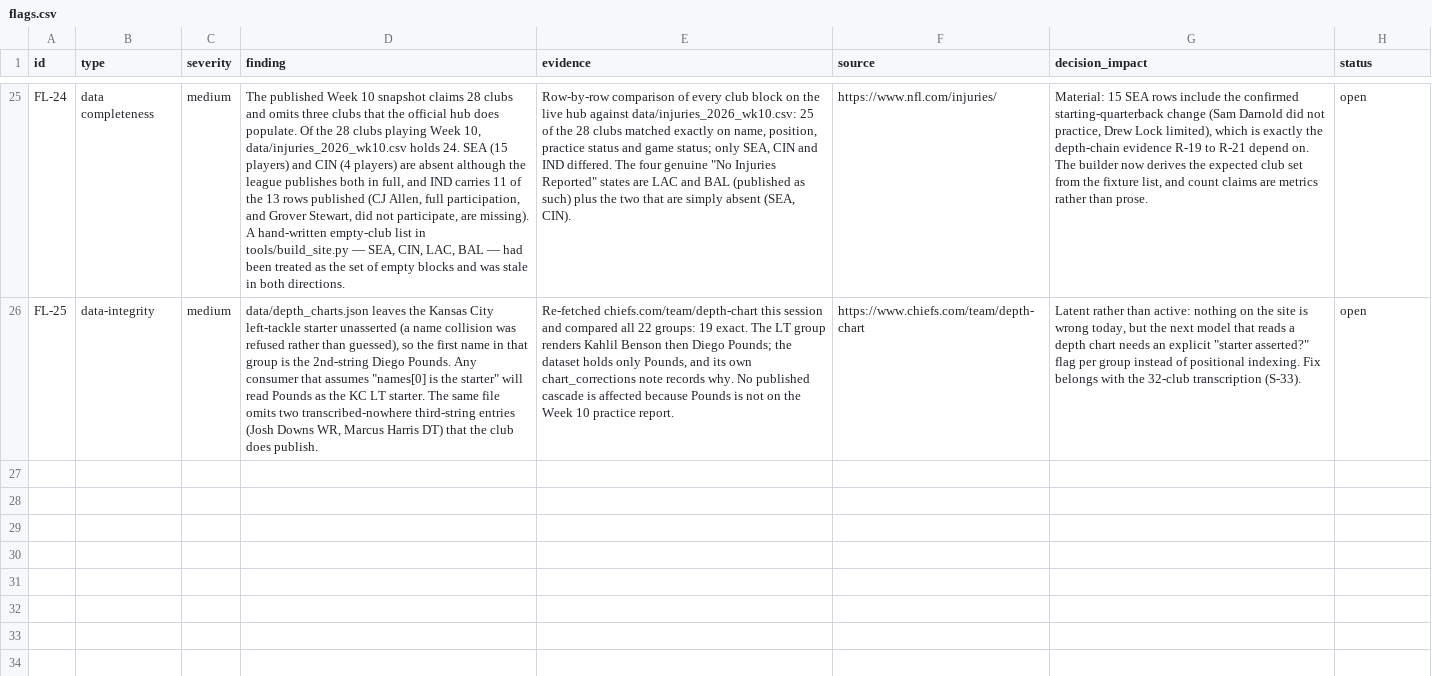
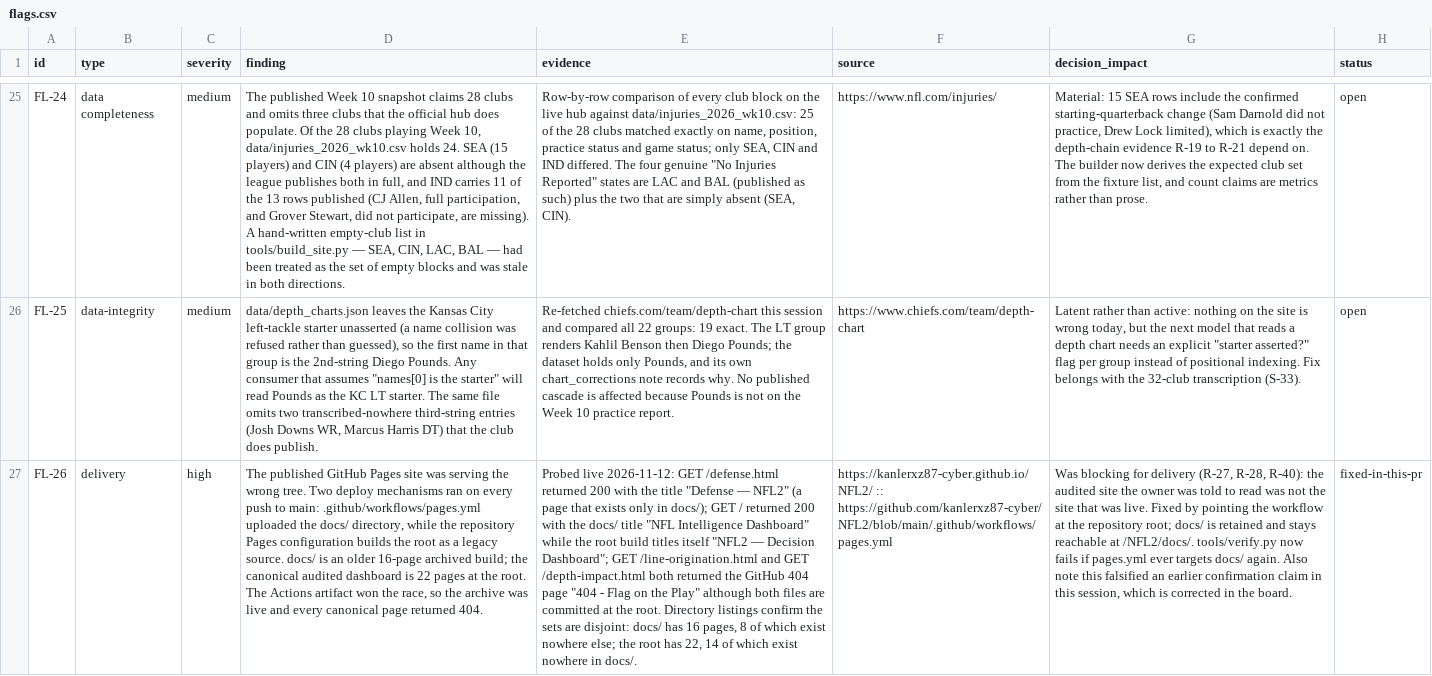
Before and after one commit to kanlerxz87-cyber/NFL2, a CSV file: data/flags.csv, drawn as a sheet; only a part is shown, gaps mark what is left out; the diff names each change by its address in the sheet, - before the commit and + after, or states it on an @@ line.

Commit message:
fix(delivery): publish the audited root dashboard, not the docs/ archive
The live site was serving the wrong tree. Probed just now:

  GET /defense.html          -> 200  (page exists ONLY in docs/)
  GET /line-origination.html -> 404  (page exists ONLY at the repo root)
  GET /                      -> 200  with the docs/ title 'NFL Intelligence Dashboard'
                                (the root build titles itself 'NFL2 — Decision Dashboard')

Two deploy mechanisms run on every push to main and disagreed about which
directory is the website: .github/workflows/pages.yml uploaded path: docs, while
the Pages configuration builds the root as a legacy source. docs/ is session
009ec582's older 16-page archive; the canonical audited dashboard is 22 pages at
the root. The Actions artifact won, so the archive was live and all 22 canonical
pages were 404s.

Fix: pages.yml uploads the repository root, with a pre-flight step that fails if
any canonical page is missing. docs/ is retained unchanged and stays reachable at
/NFL2/docs/ exactly as README.md documents.

Guard: tools/verify.py gains publication_manifest_matches_tree(), which fails if
pages.yml targets docs/ again. Negative control: reverting to 'path: docs' fails
with 'publishes docs/ (16 archived pages) instead of the audited root build
(22 pages): FL-26'; restoring gives 48 passed / 0 failures.

FL-26 records the defect with its probe evidence.

This also corrects PR #29's deploy confirmation, which was wrong: it probed
line-origination.html while a stale artifact still served it. A 200 on a page
present in every tree proves nothing; the rule is now on the board and requires
probing a URL that exists in exactly one tree.

Co-authored-by: arena-agent <297053741+arena-agent@users.noreply.github.com>

```diff
--- a/data/flags.csv
+++ b/data/flags.csv
+row 27: FL-26 | delivery | high | The published GitHub Pages site was serving the wrong tree. Two deploy mechanisms ran on every push to main: .github/workflows/pages.yml uploaded the docs/ directory, while the repository Pages configuration builds the root as a legacy source. docs/ is an older 16-page archived build; the canonical audited dashboard is 22 pages at the root. The Actions artifact won the race, so the archive was live and every canonical page returned 404. | Probed live 2026-11-12: GET /defense.html returned 200 with the title "Defense — NFL2" (a page that exists only in docs/); GET / returned 200 with the docs/ title "NFL Intelligence Dashboard" while the root build titles itself "NFL2 — Decision Dashboard"; GET /line-origination.html and GET /depth-impact.html both returned the GitHub 404 page "404 - Flag on the Play" although both files are committed at the root. Directory listings confirm the sets are disjoint: docs/ has 16 pages, 8 of which exist nowhere else; the root has 22, 14 of which exist nowhere in docs/. | https://kanlerxz87-cyber.github.io/NFL2/ :: https://github.com/kanlerxz87-cyber/NFL2/blob/main/.github/workflows/pages.yml | Was blocking for delivery (R-27, R-28, R-40): the audited site the owner was told to read was not the site that was live. Fixed by pointing the workflow at the repository root; docs/ is retained and stays reachable at /NFL2/docs/. tools/verify.py now fails if pages.yml ever targets docs/ again. Also note this falsified an earlier confirmation claim in this session, which is corrected in the board. | fixed-in-this-pr
```
Also changed, not shown: data/requirements.csv, 26 other files.
